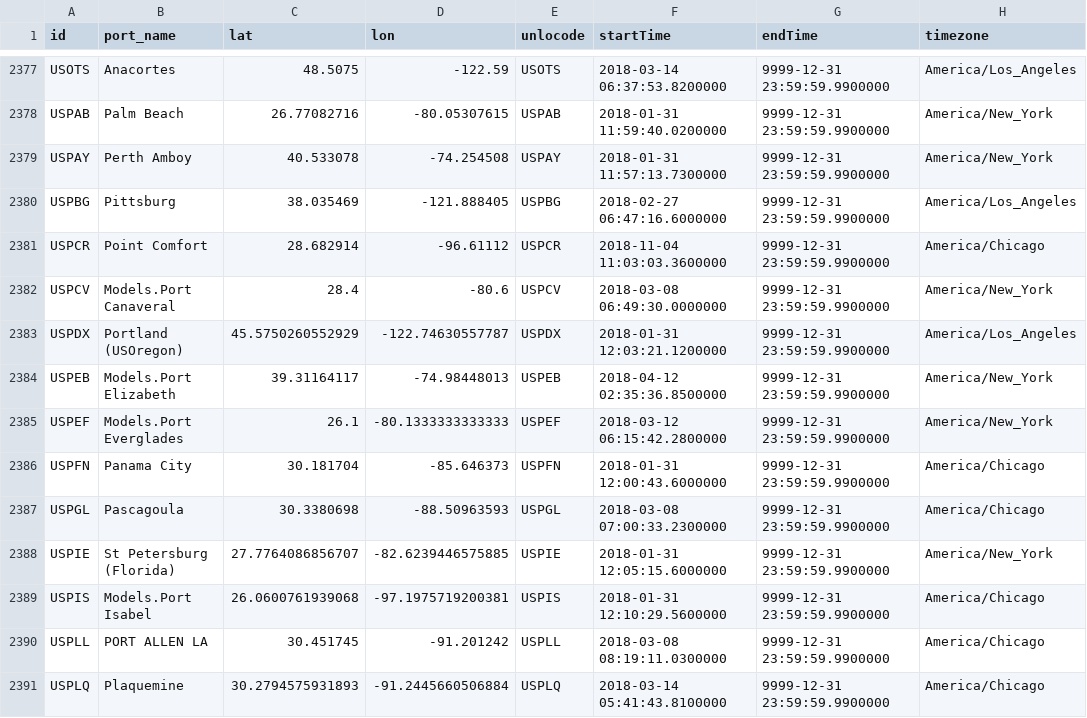
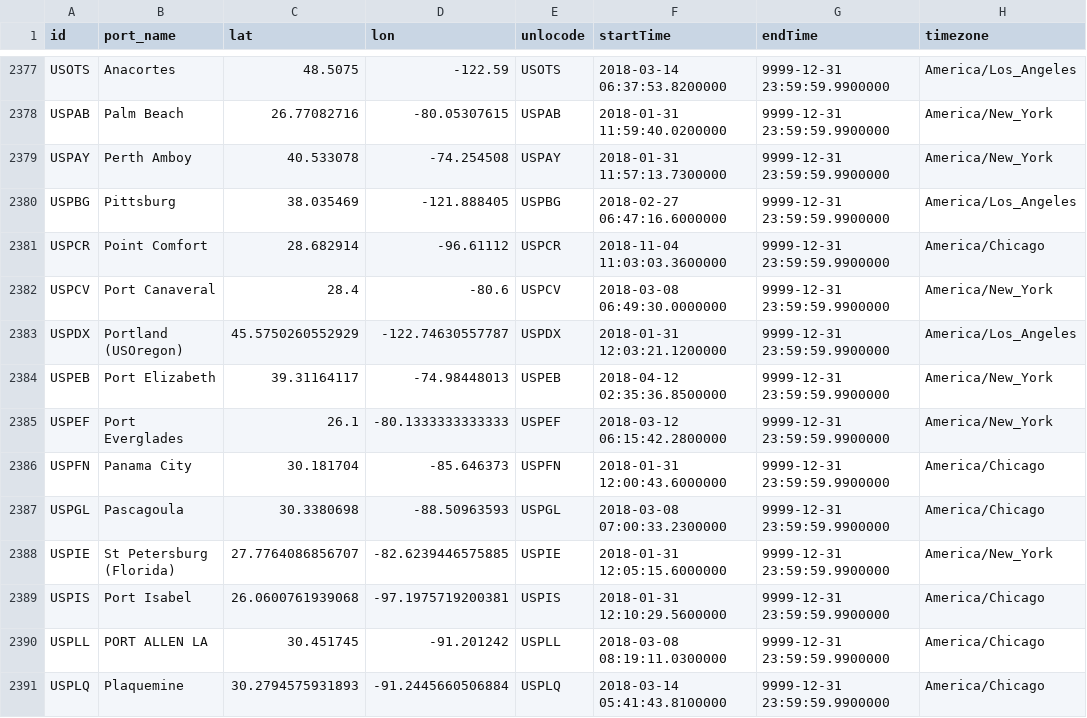
Before and after one commit to Dambakk/ShippingRouter, a CSV file: assets/port.csv, drawn as a sheet; only a part is shown, gaps mark what is left out; the diff covers the shown part only; the diff names each change by its address in the sheet, - before the commit and + after, or states it on an @@ line.

```diff
--- a/assets/port.csv
+++ b/assets/port.csv
-B2382 (port_name): Models.Port Canaveral
+B2382 (port_name): Port Canaveral
-B2384 (port_name): Models.Port Elizabeth
+B2384 (port_name): Port Elizabeth
-B2385 (port_name): Models.Port Everglades
+B2385 (port_name): Port Everglades
-B2389 (port_name): Models.Port Isabel
+B2389 (port_name): Port Isabel
```
Also changed, not shown: 61 edited cells elsewhere in this file, assets/trade_patterns.csv, 3 other files.
